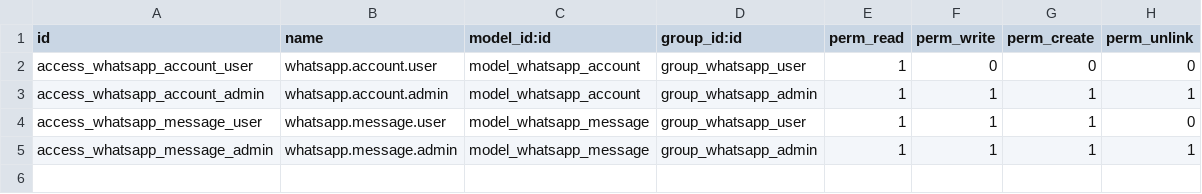
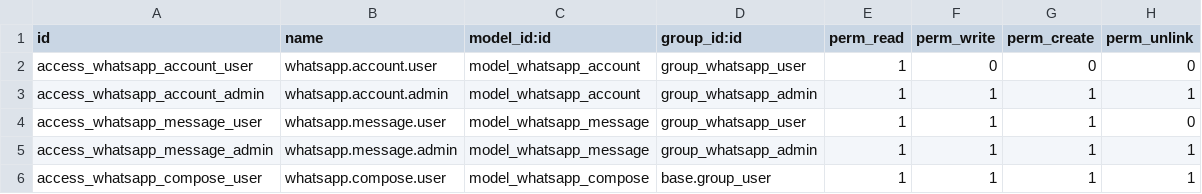
Before and after one commit to trixocom/trx-odoo-apps, a CSV file: trixo_whatsapp/security/ir.model.access.csv, drawn as a sheet.

Commit message:
[IMP] link WhatsApp en el widget de telefono + compose general en core; fix mobile Odoo19  v19.0.2.3.0

```diff
--- a/trixo_whatsapp/security/ir.model.access.csv
+++ b/trixo_whatsapp/security/ir.model.access.csv
@@ -5 +5,2 @@ access_whatsapp_message_user,whatsapp.message.user,model_whatsapp_message,group_
 access_whatsapp_message_admin,whatsapp.message.admin,model_whatsapp_message,group_whatsapp_admin,1,1,1,1
+access_whatsapp_compose_user,whatsapp.compose.user,model_whatsapp_compose,base.group_user,1,1,1,1
```
Also changed, not shown: 11 other files.
